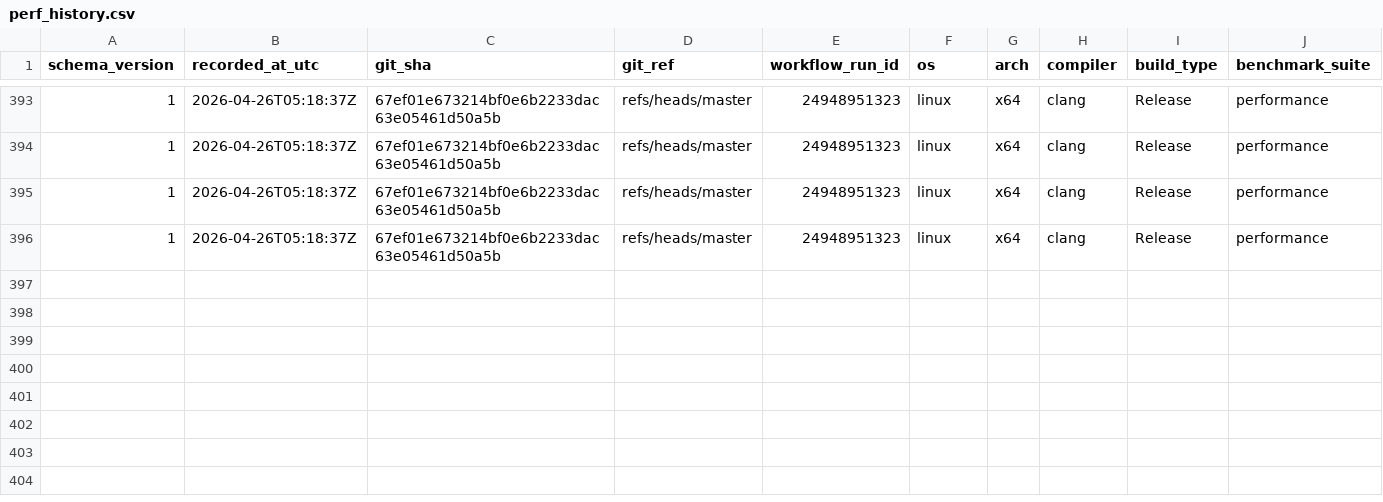
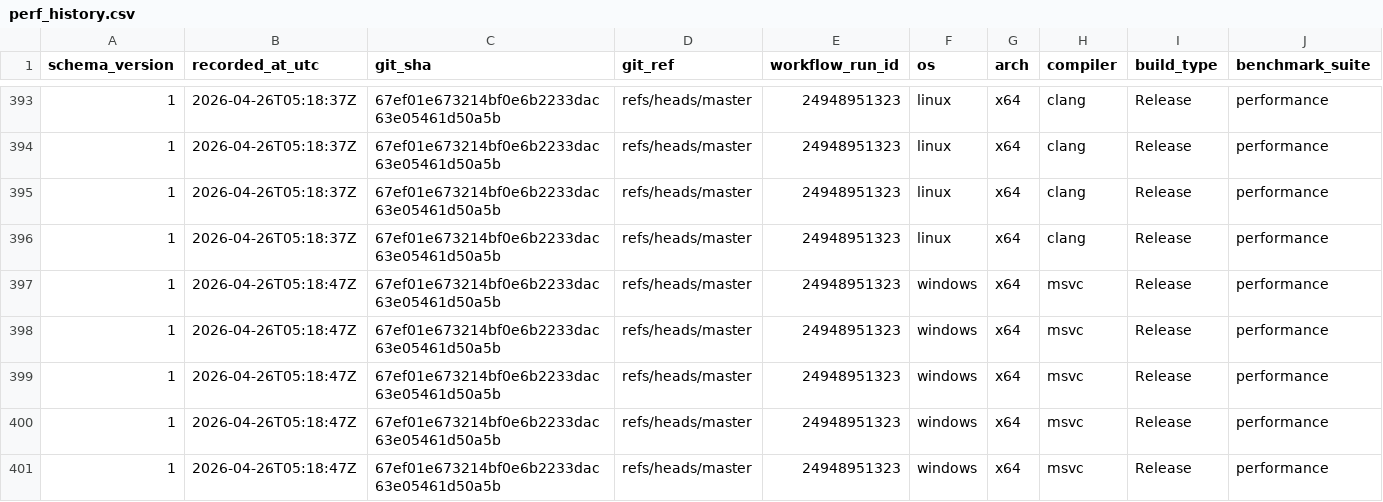
Before and after one commit to Jhoneagle/phynity, a CSV file: perf/history/perf_history.csv, drawn as a sheet; only a part is shown, gaps mark what is left out; rows hold the shown columns only; the diff names each change by its address in the sheet, - before the commit and + after, or states it on an @@ line.

```diff
--- a/perf/history/perf_history.csv
+++ b/perf/history/perf_history.csv
+row 397: 1 | 2026-04-26T05:18:47Z | 67ef01e673214bf0e6b2233dac63e05461d50a5b | refs/heads/master | 24948951323 | windows | x64 | msvc | Release | performance
+row 398: 1 | 2026-04-26T05:18:47Z | 67ef01e673214bf0e6b2233dac63e05461d50a5b | refs/heads/master | 24948951323 | windows | x64 | msvc | Release | performance
+row 399: 1 | 2026-04-26T05:18:47Z | 67ef01e673214bf0e6b2233dac63e05461d50a5b | refs/heads/master | 24948951323 | windows | x64 | msvc | Release | performance
+row 400: 1 | 2026-04-26T05:18:47Z | 67ef01e673214bf0e6b2233dac63e05461d50a5b | refs/heads/master | 24948951323 | windows | x64 | msvc | Release | performance
+row 401: 1 | 2026-04-26T05:18:47Z | 67ef01e673214bf0e6b2233dac63e05461d50a5b | refs/heads/master | 24948951323 | windows | x64 | msvc | Release | performance
```
Also changed, not shown: 1 other file.
